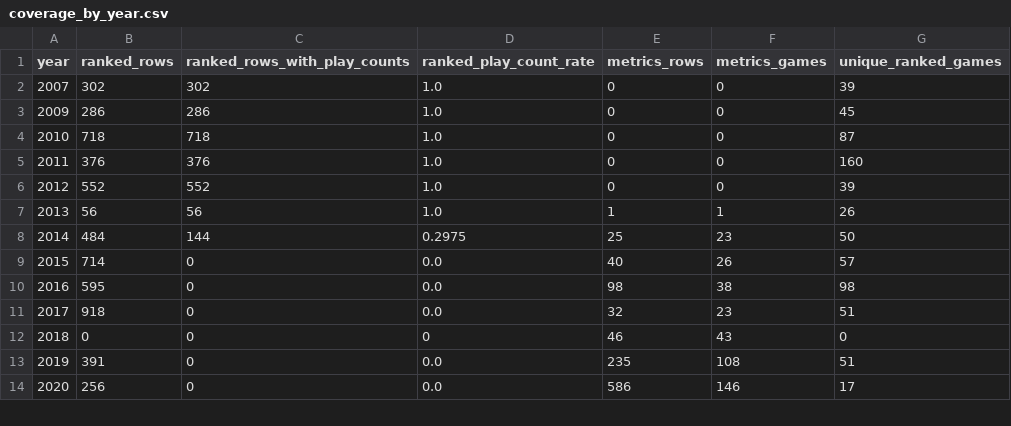
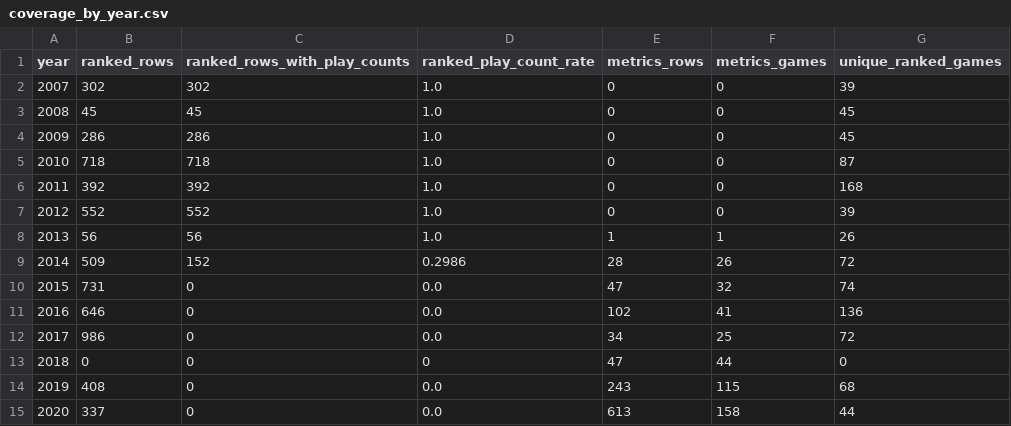
Before and after one commit to DataViking-Tech/kongregate-plays-data, a CSV file: data/processed/coverage_by_year.csv, drawn as a sheet; only a part is shown; the diff covers the shown part only.

Commit message:
Smooth chart and refresh data snapshot

```diff
--- a/data/processed/coverage_by_year.csv
+++ b/data/processed/coverage_by_year.csv
@@ -2,13 +2,14 @@ year,ranked_rows,ranked_rows_with_play_counts,ranked_play_count_rate,metrics_row
 2007,302,302,1.0,0,0,39
+2008,45,45,1.0,0,0,45
 2009,286,286,1.0,0,0,45
 2010,718,718,1.0,0,0,87
-2011,376,376,1.0,0,0,160
+2011,392,392,1.0,0,0,168
 2012,552,552,1.0,0,0,39
 2013,56,56,1.0,1,1,26
-2014,484,144,0.2975,25,23,50
-2015,714,0,0.0,40,26,57
-2016,595,0,0.0,98,38,98
-2017,918,0,0.0,32,23,51
-2018,0,0,0,46,43,0
-2019,391,0,0.0,235,108,51
-2020,256,0,0.0,586,146,17
+2014,509,152,0.2986,28,26,72
+2015,731,0,0.0,47,32,74
+2016,646,0,0.0,102,41,136
+2017,986,0,0.0,34,25,72
+2018,0,0,0,47,44,0
+2019,408,0,0.0,243,115,68
+2020,337,0,0.0,613,158,44
```
Also changed, not shown: 21 edited cells elsewhere in this file, data/processed/data_quality_issues.csv, 29 other files.
